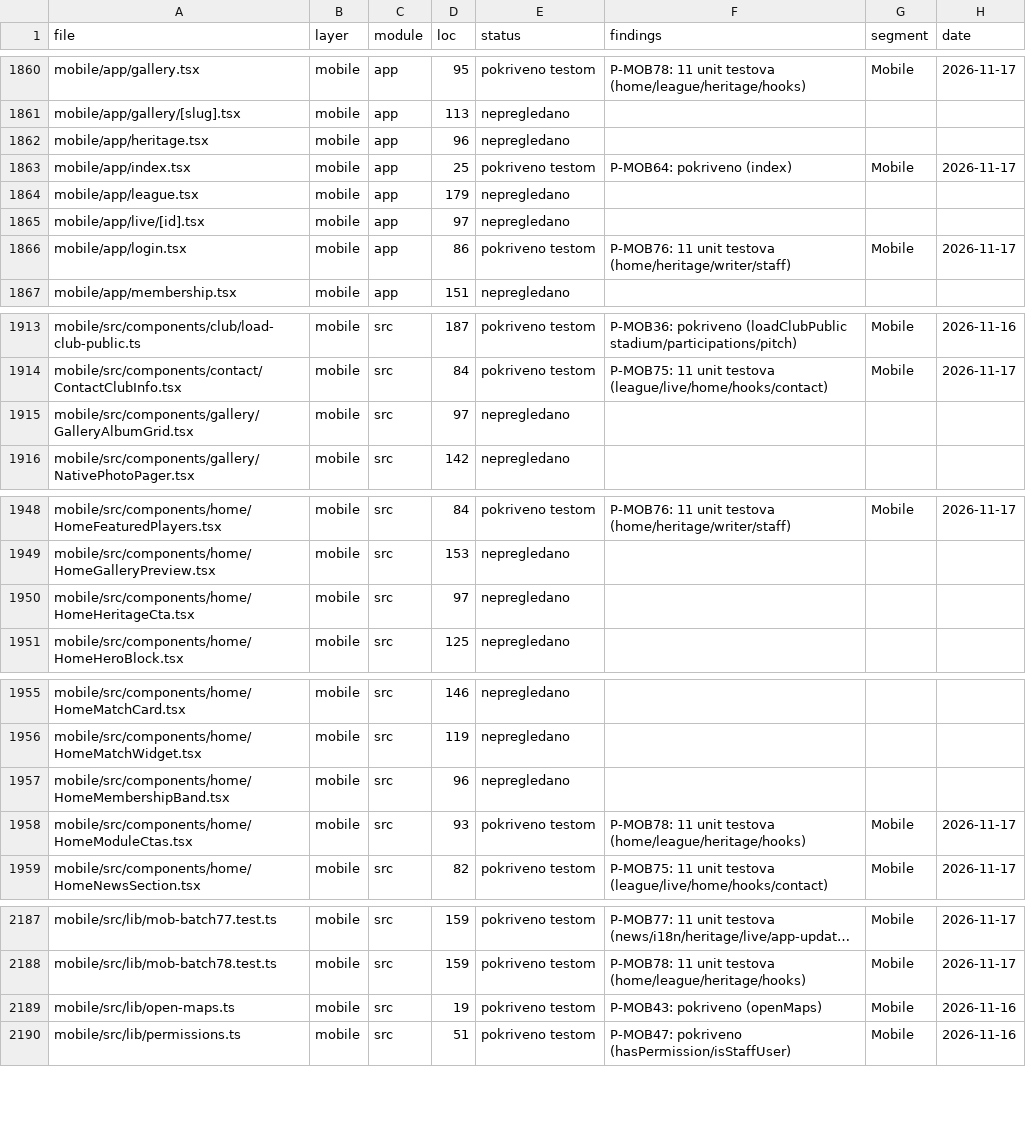
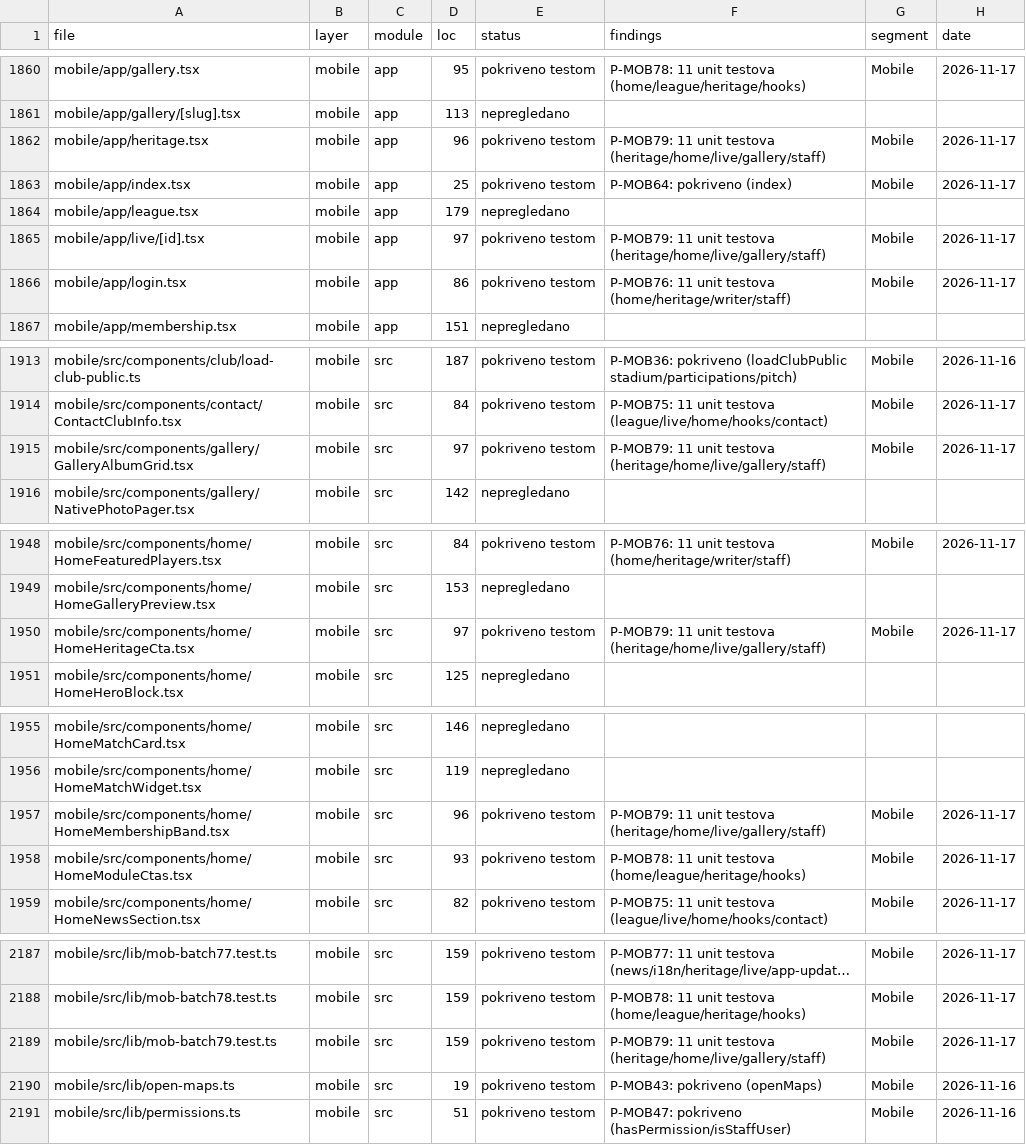
Before and after one commit to mudzy992/fkgracanica, a CSV file: AUDIT/COVERAGE_MATRIX.csv, drawn as a sheet; only a part is shown, gaps mark what is left out; long unchanged cells end in …; the diff covers the shown part only.

Commit message:
feat(B-MOB01): P-MOB79 11 tests (heritage/home/live/gallery/staff)
- heritage 96, HomeMembershipBand 96, live/[id] 97, GalleryAlbumGrid 97, HomeHeritageCta 97, CommentatorReportPanel 97, SeasonPassStrip 98
- mob-batch79 159, 11 tests, 869 total (79 batches)
- inventory 2251 1563/2251 m373, check:all 10/10

Co-authored-by: arena-agent <297053741+arena-agent@users.noreply.github.com>

```diff
--- a/AUDIT/COVERAGE_MATRIX.csv
+++ b/AUDIT/COVERAGE_MATRIX.csv
@@ -1861,6 +1861,6 @@
 "mobile/app/gallery/[slug].tsx","mobile","app","113","nepregledano","","",""
-"mobile/app/heritage.tsx","mobile","app","96","nepregledano","","",""
+"mobile/app/heritage.tsx","mobile","app","96","pokriveno testom","P-MOB79: 11 unit testova (heritage/home/live/gallery/staff)","Mobile","2026-11-17"
 "mobile/app/index.tsx","mobile","app","25","pokriveno testom","P-MOB64: pokriveno (index)","Mobile","2026-11-17"
 "mobile/app/league.tsx","mobile","app","179","nepregledano","","",""
-"mobile/app/live/[id].tsx","mobile","app","97","nepregledano","","",""
+"mobile/app/live/[id].tsx","mobile","app","97","pokriveno testom","P-MOB79: 11 unit testova (heritage/home/live/gallery/staff)","Mobile","2026-11-17"
 "mobile/app/login.tsx","mobile","app","86","pokriveno testom","P-MOB76: 11 unit testova (home/heritage/writer/staff)","Mobile","2026-11-17"
@@ -1914,3 +1914,3 @@
 "mobile/src/components/contact/ContactClubInfo.tsx","mobile","src","84","pokriveno testom","P-MOB75: 11 unit testova (league/live/home/hooks/contact)","Mobile","2026-11-17"
-"mobile/src/components/gallery/GalleryAlbumGrid.tsx","mobile","src","97","nepregledano","","",""
+"mobile/src/components/gallery/GalleryAlbumGrid.tsx","mobile","src","97","pokriveno testom","P-MOB79: 11 unit testova (heritage/home/live/gallery/staff)","Mobile","2026-11-17"
 "mobile/src/components/gallery/NativePhotoPager.tsx","mobile","src","142","nepregledano","","",""
@@ -1949,3 +1949,3 @@
 "mobile/src/components/home/HomeGalleryPreview.tsx","mobile","src","153","nepregledano","","",""
-"mobile/src/components/home/HomeHeritageCta.tsx","mobile","src","97","nepregledano","","",""
+"mobile/src/components/home/HomeHeritageCta.tsx","mobile","src","97","pokriveno testom","P-MOB79: 11 unit testova (heritage/home/live/gallery/staff)","Mobile","2026-11-17"
 "mobile/src/components/home/HomeHeroBlock.tsx","mobile","src","125","nepregledano","","",""
@@ -1956,3 +1956,3 @@
 "mobile/src/components/home/HomeMatchWidget.tsx","mobile","src","119","nepregledano","","",""
-"mobile/src/components/home/HomeMembershipBand.tsx","mobile","src","96","nepregledano","","",""
+"mobile/src/components/home/HomeMembershipBand.tsx","mobile","src","96","pokriveno testom","P-MOB79: 11 unit testova (heritage/home/live/gallery/staff)","Mobile","2026-11-17"
 "mobile/src/components/home/HomeModuleCtas.tsx","mobile","src","93","pokriveno testom","P-MOB78: 11 unit testova (home/league/heritage/hooks)","Mobile","2026-11-17"
@@ -2188,2 +2188,3 @@
 "mobile/src/lib/mob-batch78.test.ts","mobile","src","159","pokriveno testom","P-MOB78: 11 unit testova (home/league/heritage/hooks)","Mobile","2026-11-17"
+"mobile/src/lib/mob-batch79.test.ts","mobile","src","159","pokriveno testom","P-MOB79: 11 unit testova (heritage/home/live/gallery/staff)","Mobile","2026-11-17"
 "mobile/src/lib/open-maps.ts","mobile","src","19","pokriveno testom","P-MOB43: pokriveno (openMaps)","Mobile","2026-11-16"
```
Also changed, not shown: 8 edited cells elsewhere in this file, 1 other file.
